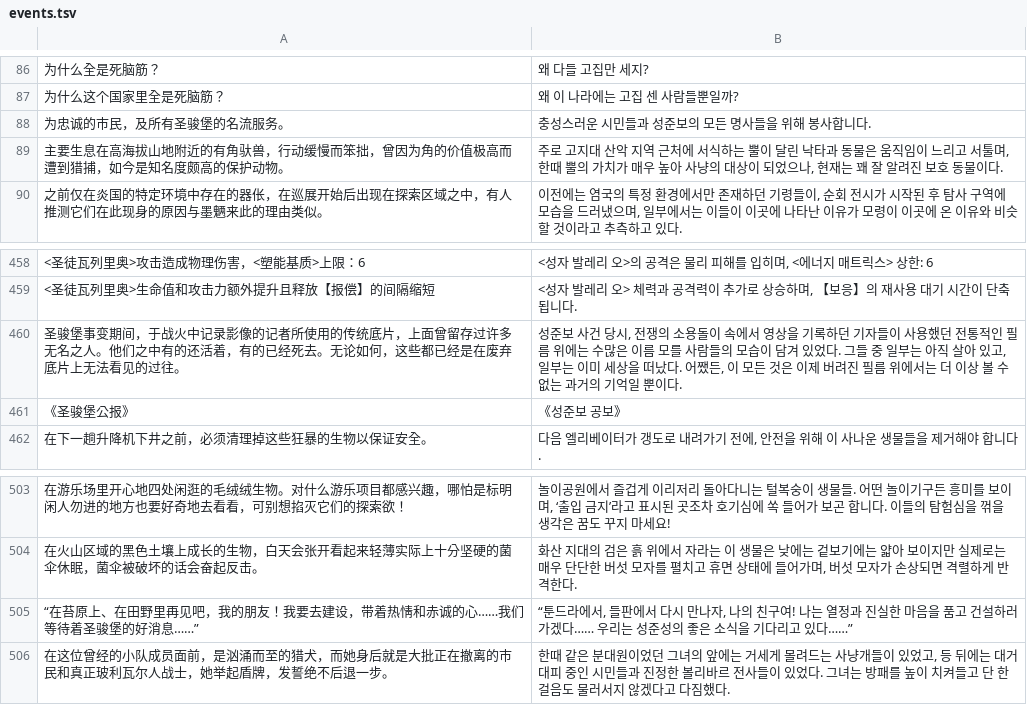
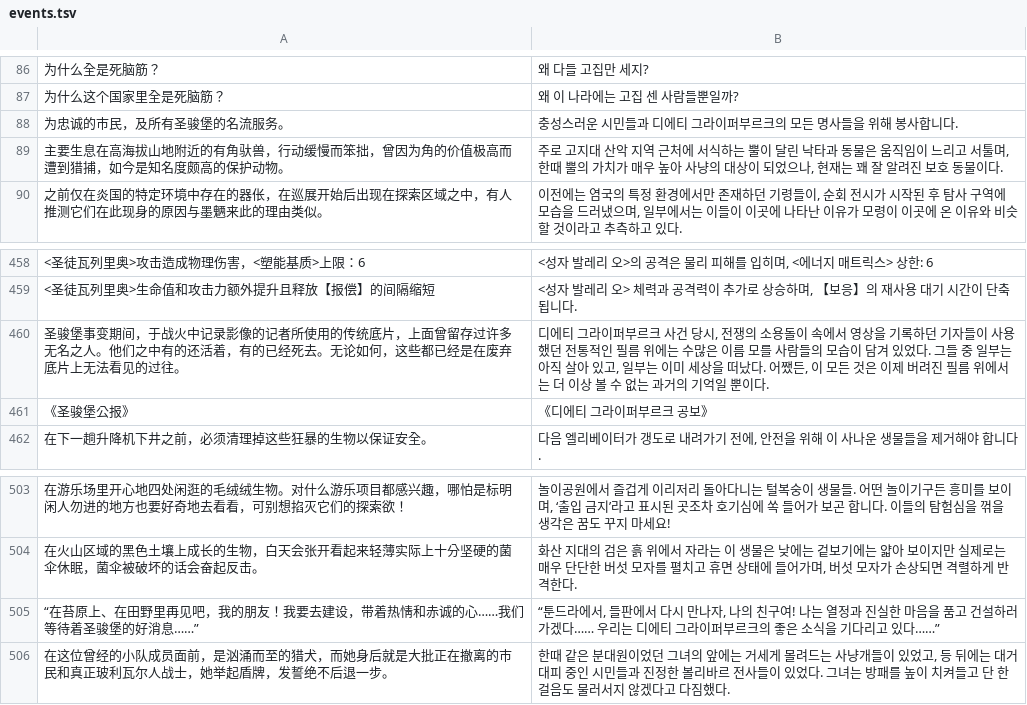
Before and after one commit to Erud1to/ak-translations, a TSV file: events.tsv, drawn as a sheet; only a part is shown, gaps mark what is left out; the diff names each change by its address in the sheet, - before the commit and + after, or states it on an @@ line.

Commit message:
번역 고침: 성준보, 성준성, 생트페테르부르크 → 디에티 그라이퍼부르크 (108줄)

```diff
--- a/events.tsv
+++ b/events.tsv
-B88: 충성스러운 시민들과 성준보의 모든 명사들을 위해 봉사합니다.
+B88: 충성스러운 시민들과 디에티 그라이퍼부르크의 모든 명사들을 위해 봉사합니다.
-B460: 성준보 사건…
+B460: 디에티 그라이퍼부르크 사건…
-B461: 《성준보 공보》
+B461: 《디에티 그라이퍼부르크 공보》
-B505: …우리는 성준성의 좋은…
+B505: …우리는 디에티 그라이퍼부르크의 좋은…
```
Also changed, not shown: 4 other files.
